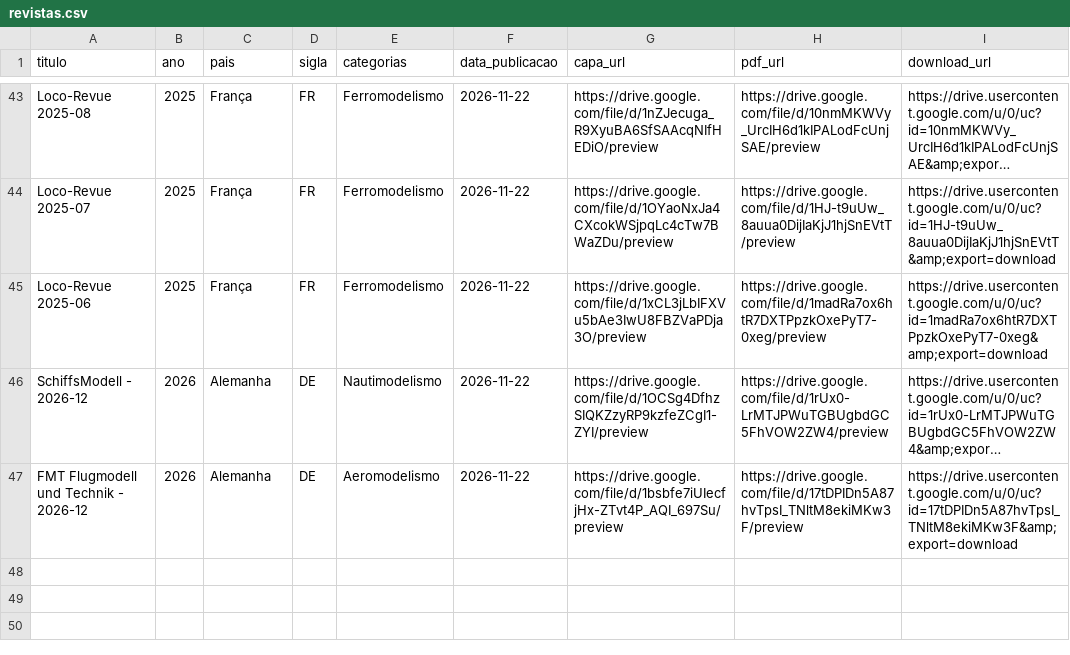
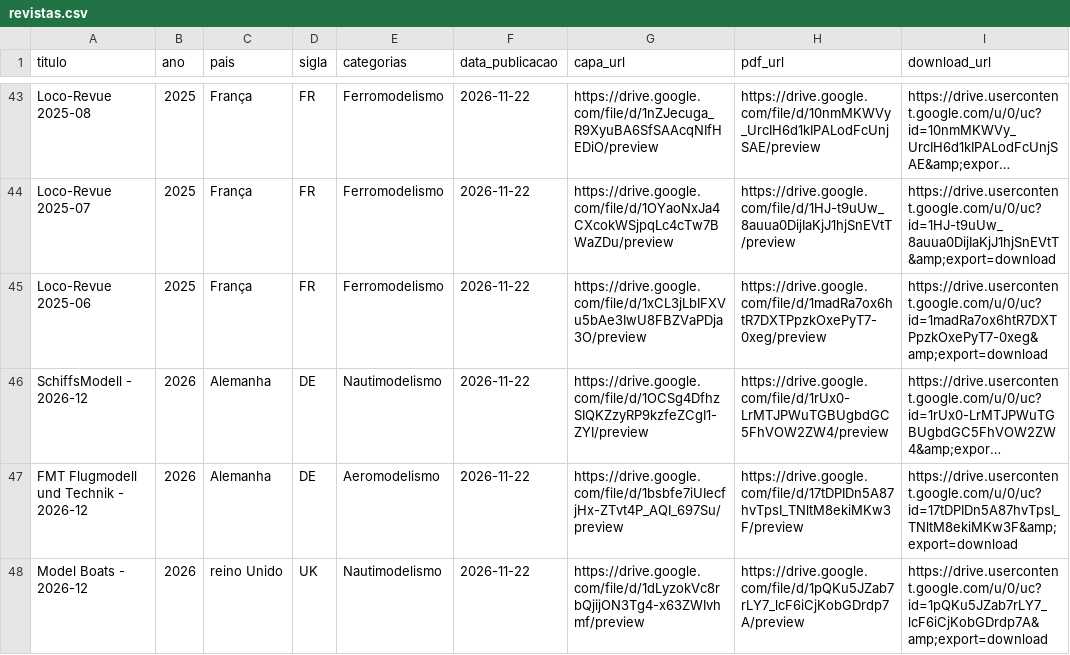
Before and after one commit to Jonaspinho/Modelismo, a CSV file: revistas.csv, drawn as a sheet; only a part is shown, gaps mark what is left out; long unchanged cells end in …; the diff names each change by its address in the sheet, - before the commit and + after, or states it on an @@ line.

Commit message:
Add new entry for Model Boats magazine

```diff
--- a/revistas.csv
+++ b/revistas.csv
+row 48: Model Boats - 2026-12 | 2026 | reino Unido | UK | Nautimodelismo | 2026-11-22 | https://drive.google.com/file/d/1dLyzokVc8rbQjijON3Tg4-x63ZWIvhmf/preview | https://drive.google.com/file/d/1pQKu5JZab7rLY7_lcF6iCjKobGDrdp7A/preview | https://drive.usercontent.google.com/u/0/uc?id=1pQKu5JZab7rLY7_lcF6iCjKobGDrdp7A&amp;export=download
```
